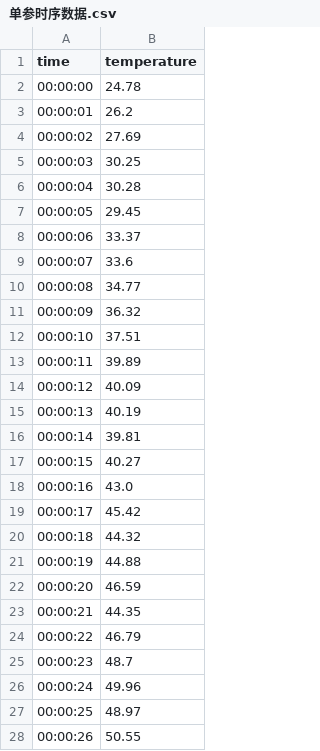
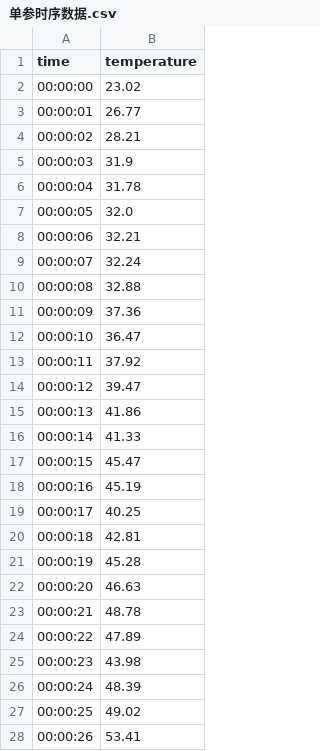
Before and after one commit to PHMgogogo/PHM_entity, a CSV file: data/单参时序数据.csv, drawn as a sheet; only a part is shown; the diff covers the shown part only.

```diff
--- a/data/单参时序数据.csv
+++ b/data/单参时序数据.csv
@@ -1,28 +1,28 @@
 time,temperature
-00:00:00,24.78
-00:00:01,26.2
-00:00:02,27.69
-00:00:03,30.25
-00:00:04,30.28
-00:00:05,29.45
-00:00:06,33.37
-00:00:07,33.6
-00:00:08,34.77
-00:00:09,36.32
-00:00:10,37.51
-00:00:11,39.89
-00:00:12,40.09
-00:00:13,40.19
-00:00:14,39.81
-00:00:15,40.27
-00:00:16,43.0
-00:00:17,45.42
-00:00:18,44.32
-00:00:19,44.88
-00:00:20,46.59
-00:00:21,44.35
-00:00:22,46.79
-00:00:23,48.7
-00:00:24,49.96
-00:00:25,48.97
-00:00:26,50.55
+00:00:00,23.02
+00:00:01,26.77
+00:00:02,28.21
+00:00:03,31.9
+00:00:04,31.78
+00:00:05,32.0
+00:00:06,32.21
+00:00:07,32.24
+00:00:08,32.88
+00:00:09,37.36
+00:00:10,36.47
+00:00:11,37.92
+00:00:12,39.47
+00:00:13,41.86
+00:00:14,41.33
+00:00:15,45.47
+00:00:16,45.19
+00:00:17,40.25
+00:00:18,42.81
+00:00:19,45.28
+00:00:20,46.63
+00:00:21,48.78
+00:00:22,47.89
+00:00:23,43.98
+00:00:24,48.39
+00:00:25,49.02
+00:00:26,53.41
```
Also changed, not shown: 72 edited cells elsewhere in this file, 6 other files.
